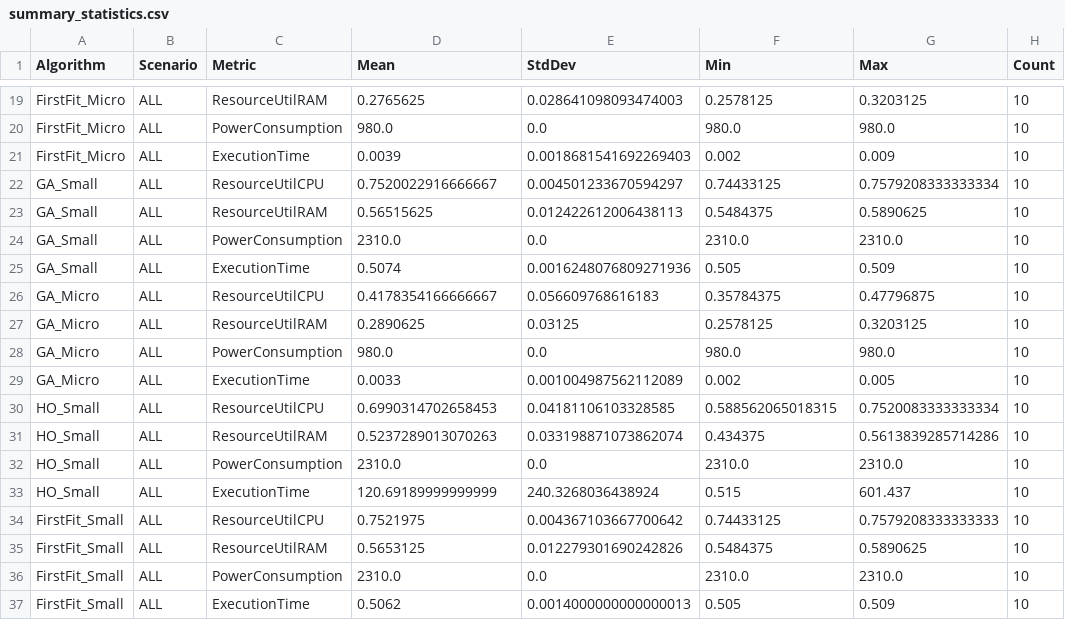
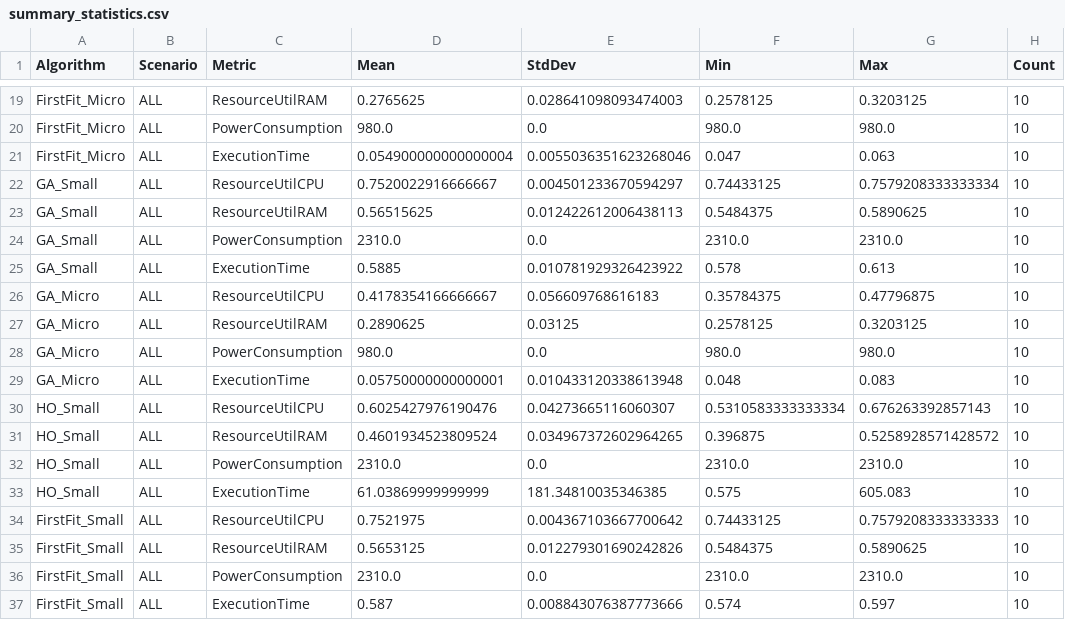
Before and after one commit to puneet-chandna/cloudsim-ho-research, a CSV file: results/run_9ab68b50_20250911_174001/statistical_analysis/summary_statistics.csv (was results/run_72a39a1d_20250831_170027/statistical_analysis/summary_statistics.csv), drawn as a sheet; only a part is shown, gaps mark what is left out; the diff covers the shown part only.

```diff
--- a/results/run_72a39a1d_20250831_170027/statistical_analysis/summary_statistics.csv
+++ b/results/run_9ab68b50_20250911_174001/statistical_analysis/summary_statistics.csv
@@ -20,3 +20,3 @@ FirstFit_Micro,ALL,ResourceUtilRAM,0.2765625,0.028641098093474003,0.2578125,0.32
 FirstFit_Micro,ALL,PowerConsumption,980.0,0.0,980.0,980.0,10
-FirstFit_Micro,ALL,ExecutionTime,0.0039,0.0018681541692269403,0.002,0.009,10
+FirstFit_Micro,ALL,ExecutionTime,0.054900000000000004,0.0055036351623268046,0.047,0.063,10
 GA_Small,ALL,ResourceUtilCPU,0.7520022916666667,0.004501233670594297,0.74433125,0.7579208333333334,10
@@ -24,3 +24,3 @@ GA_Small,ALL,ResourceUtilRAM,0.56515625,0.012422612006438113,0.5484375,0.5890625
 GA_Small,ALL,PowerConsumption,2310.0,0.0,2310.0,2310.0,10
-GA_Small,ALL,ExecutionTime,0.5074,0.0016248076809271936,0.505,0.509,10
+GA_Small,ALL,ExecutionTime,0.5885,0.010781929326423922,0.578,0.613,10
 GA_Micro,ALL,ResourceUtilCPU,0.4178354166666667,0.056609768616183,0.35784375,0.47796875,10
@@ -28,7 +28,7 @@ GA_Micro,ALL,ResourceUtilRAM,0.2890625,0.03125,0.2578125,0.3203125,10
 GA_Micro,ALL,PowerConsumption,980.0,0.0,980.0,980.0,10
-GA_Micro,ALL,ExecutionTime,0.0033,0.001004987562112089,0.002,0.005,10
-HO_Small,ALL,ResourceUtilCPU,0.6990314702658453,0.04181106103328585,0.588562065018315,0.7520083333333334,10
-HO_Small,ALL,ResourceUtilRAM,0.5237289013070263,0.033198871073862074,0.434375,0.5613839285714286,10
+GA_Micro,ALL,ExecutionTime,0.05750000000000001,0.010433120338613948,0.048,0.083,10
+HO_Small,ALL,ResourceUtilCPU,0.6025427976190476,0.04273665116060307,0.5310583333333334,0.676263392857143,10
+HO_Small,ALL,ResourceUtilRAM,0.4601934523809524,0.034967372602964265,0.396875,0.5258928571428572,10
 HO_Small,ALL,PowerConsumption,2310.0,0.0,2310.0,2310.0,10
-HO_Small,ALL,ExecutionTime,120.69189999999999,240.3268036438924,0.515,601.437,10
+HO_Small,ALL,ExecutionTime,61.03869999999999,181.34810035346385,0.575,605.083,10
 FirstFit_Small,ALL,ResourceUtilCPU,0.7521975,0.004367103667700642,0.74433125,0.7579208333333333,10
@@ -36,2 +36,2 @@ FirstFit_Small,ALL,ResourceUtilRAM,0.5653125,0.012279301690242826,0.5484375,0.58
 FirstFit_Small,ALL,PowerConsumption,2310.0,0.0,2310.0,2310.0,10
-FirstFit_Small,ALL,ExecutionTime,0.5062,0.0014000000000000013,0.505,0.509,10
+FirstFit_Small,ALL,ExecutionTime,0.587,0.008843076387773666,0.574,0.597,10
```
Also changed, not shown: 32 edited cells elsewhere in this file, 34 other files.
